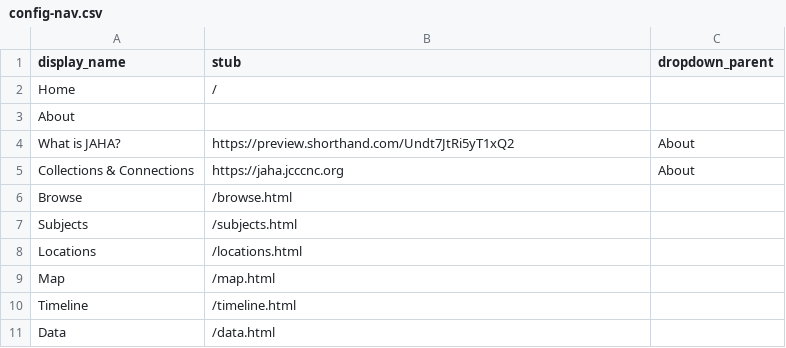
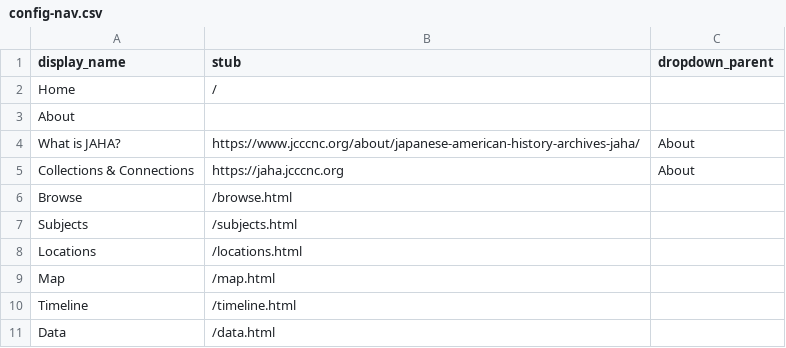
Before and after one commit to digital-jaha/ysb, a CSV file: _data/config-nav.csv, drawn as a sheet.

Commit message:
Update config-nav

```diff
--- a/_data/config-nav.csv
+++ b/_data/config-nav.csv
@@ -3,3 +3,3 @@ Home,/,
 About,,
-What is JAHA?,https://preview.shorthand.com/Undt7JtRi5yT1xQ2,About
+What is JAHA?,https://www.jcccnc.org/about/japanese-american-history-archives-jaha/,About
 Collections & Connections,https://jaha.jcccnc.org,About
```
